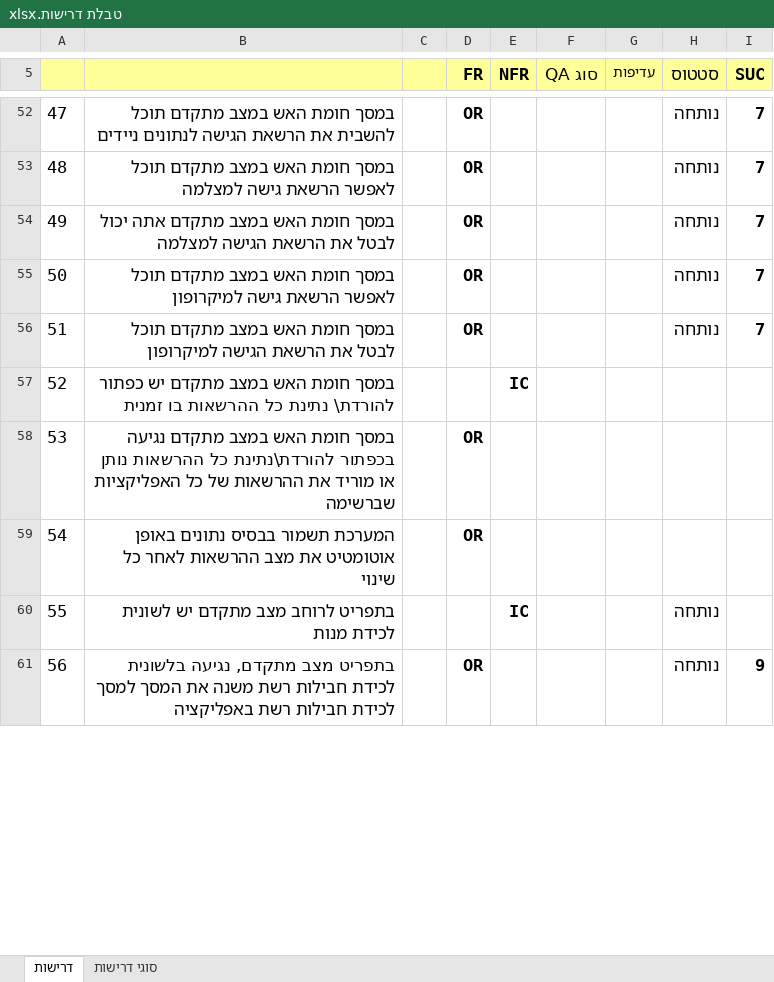
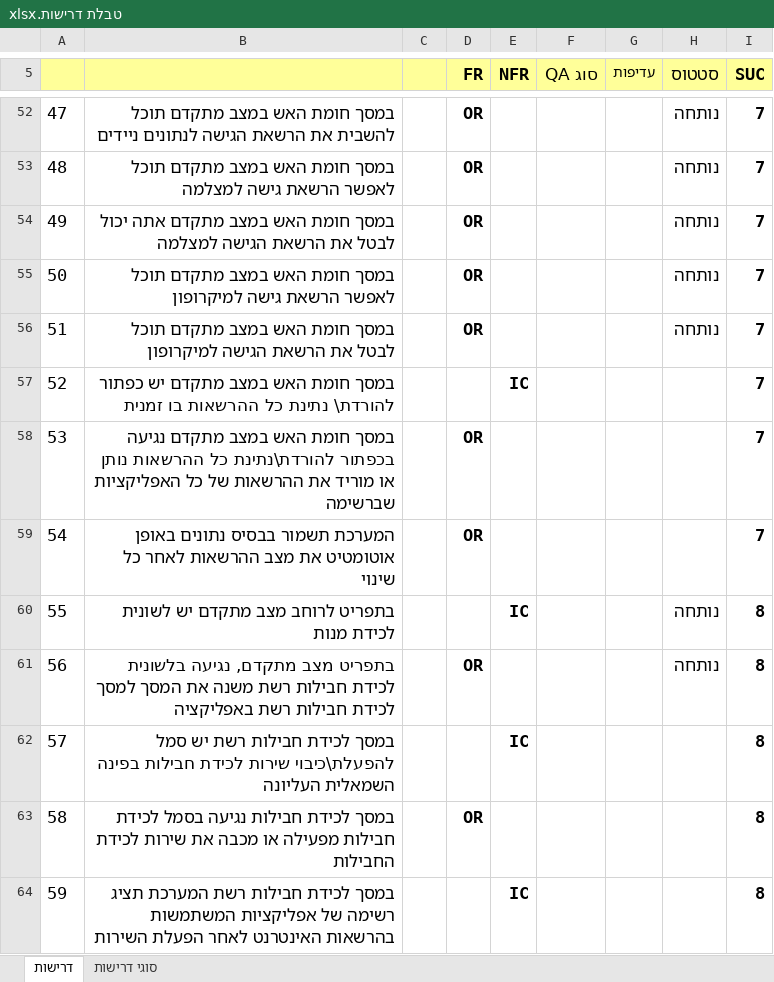
Before and after one commit to devmf027/CyberWall, an Excel workbook: טבלת דרישות.xlsx, sheet דרישות, drawn as a sheet; only a part is shown, gaps mark what is left out; values as stored, in another font and other column widths than the file's, no borders; the diff covers the shown part only; the diff names each change by its address in the sheet, - before the commit and + after, or states it on an @@ line.

Commit message:
Add files via upload

```diff
--- a/טבלת דרישות.xlsx (sheet דרישות)
+++ b/טבלת דרישות.xlsx (sheet דרישות)
-I57:I59 (SUC): (empty)
+I57:I59 (SUC): 7
-I60 (SUC): (empty)
+I60 (SUC): 8
-I61 (SUC): 9
+I61 (SUC): 8
+row 62: 57 | במסך לכידת חבילות רשת יש סמל להפעלת\כיבוי שירות לכידת חבילות בפינה השמאלית העליונה |  |  | IC |  |  |  | 8
+row 63: 58 | במסך לכידת חבילות נגיעה בסמל לכידת חבילות מפעילה או מכבה את שירות לכידת החבילות |  | OR |  |  |  |  | 8
+row 64: 59 | במסך לכידת חבילות רשת המערכת תציג רשימה של אפליקציות המשתמשות בהרשאות האינטרנט לאחר הפעלת השירות |  |  | IC |  |  |  | 8
```
Also changed, not shown: 1 added row, 23 edited cells and row numbers in column A elsewhere in this sheet.
